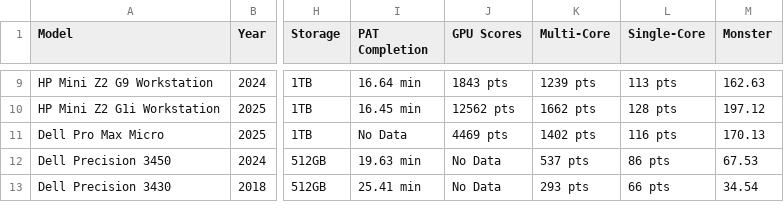
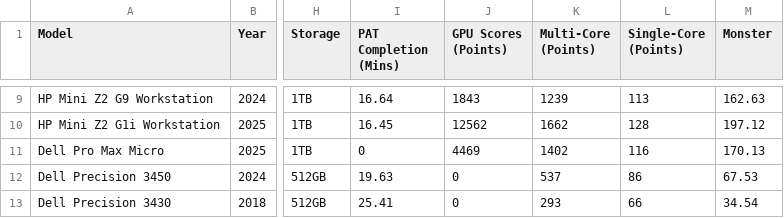
Before and after one commit to esri-deployments/DeviceLens, a CSV file: data/Desktops-RawData.csv, drawn as a sheet; only a part is shown, gaps mark what is left out; the diff covers the shown part only; the diff names each change by its address in the sheet, - before the commit and + after, or states it on an @@ line.

Commit message:
Chore: Updates Desktop data to ints

```diff
--- a/data/Desktops-RawData.csv
+++ b/data/Desktops-RawData.csv
-I1: PAT Completion
+I1: PAT Completion (Mins)
-J1: GPU Scores
+J1: GPU Scores (Points)
-K1: Multi-Core
+K1: Multi-Core (Points)
-L1: Single-Core
+L1: Single-Core (Points)
-I9 (PAT Completion (Mins)): 16.64 min
+I9 (PAT Completion (Mins)): 16.64
-J9 (GPU Scores (Points)): 1843 pts
+J9 (GPU Scores (Points)): 1843
-K9 (Multi-Core (Points)): 1239 pts
+K9 (Multi-Core (Points)): 1239
-L9 (Single-Core (Points)): 113 pts
+L9 (Single-Core (Points)): 113
-I10 (PAT Completion (Mins)): 16.45 min
+I10 (PAT Completion (Mins)): 16.45
-J10 (GPU Scores (Points)): 12562 pts
+J10 (GPU Scores (Points)): 12562
-K10 (Multi-Core (Points)): 1662 pts
+K10 (Multi-Core (Points)): 1662
-L10 (Single-Core (Points)): 128 pts
+L10 (Single-Core (Points)): 128
-I11 (PAT Completion (Mins)): No Data
+I11 (PAT Completion (Mins)): 0
-J11 (GPU Scores (Points)): 4469 pts
+J11 (GPU Scores (Points)): 4469
-K11 (Multi-Core (Points)): 1402 pts
+K11 (Multi-Core (Points)): 1402
-L11 (Single-Core (Points)): 116 pts
+L11 (Single-Core (Points)): 116
-I12 (PAT Completion (Mins)): 19.63 min
+I12 (PAT Completion (Mins)): 19.63
-J12:J13 (GPU Scores (Points)): No Data
+J12:J13 (GPU Scores (Points)): 0
-K12 (Multi-Core (Points)): 537 pts
+K12 (Multi-Core (Points)): 537
-L12 (Single-Core (Points)): 86 pts
+L12 (Single-Core (Points)): 86
-I13 (PAT Completion (Mins)): 25.41 min
+I13 (PAT Completion (Mins)): 25.41
-K13 (Multi-Core (Points)): 293 pts
+K13 (Multi-Core (Points)): 293
-L13 (Single-Core (Points)): 66 pts
+L13 (Single-Core (Points)): 66
```
Also changed, not shown: 31 edited cells elsewhere in this file.
